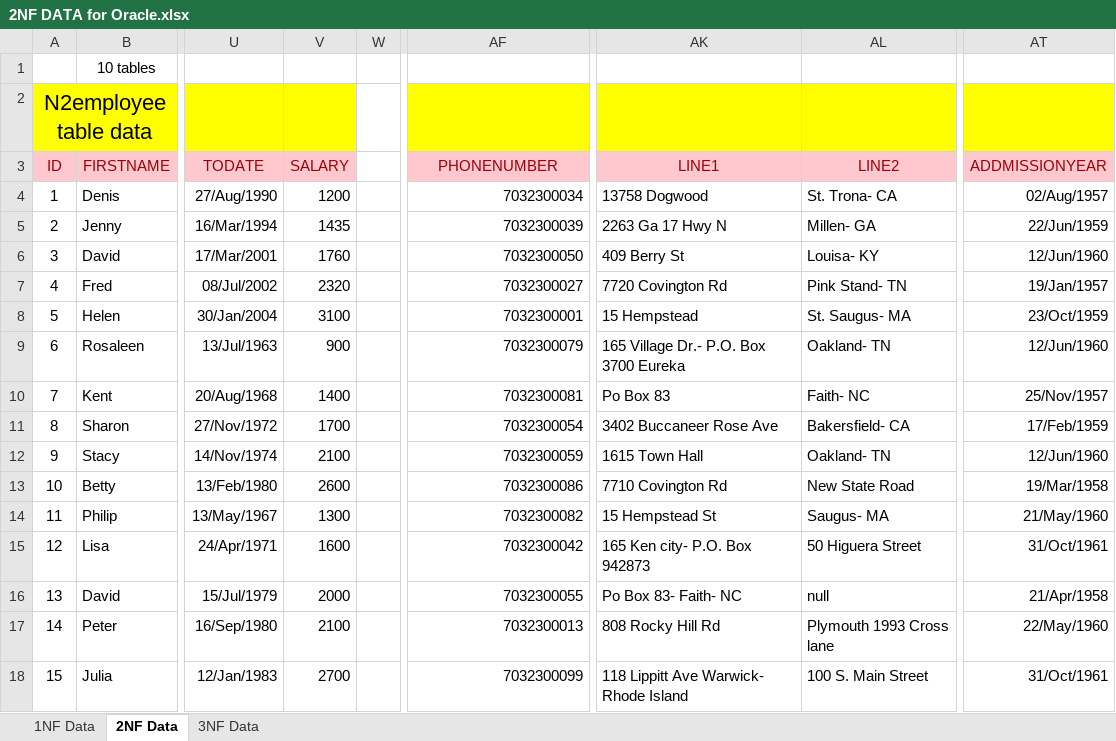
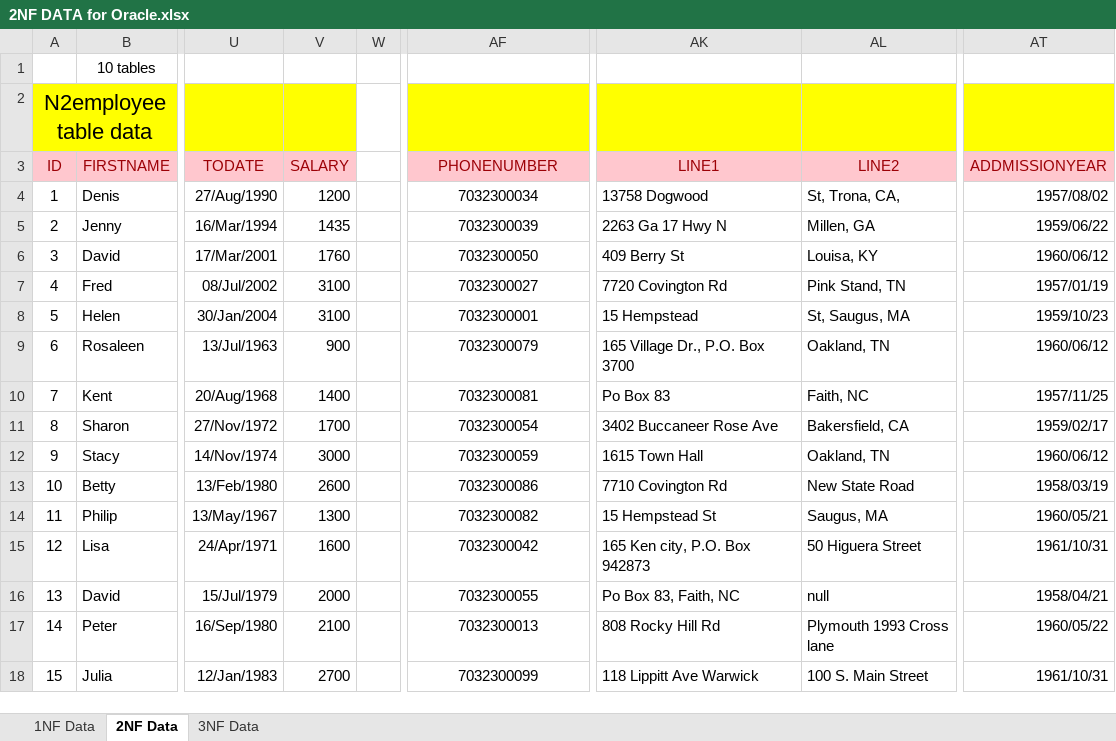
Before and after one commit to SaleelAssignment/assignment, an Excel workbook: Saleel Tables/Assignments/2NF DATA for Oracle.xlsx, sheet 2NF Data, drawn as a sheet; only a part is shown, gaps mark what is left out; values as stored, in another font and other column widths than the file's, no borders; the diff covers the shown part only; the diff names each change by its address in the sheet, - before the commit and + after, or states it on an @@ line.

```diff
--- a/Saleel Tables/Assignments/2NF DATA for Oracle.xlsx (sheet 2NF Data)
+++ b/Saleel Tables/Assignments/2NF DATA for Oracle.xlsx (sheet 2NF Data)
-AF4:AF18 alignment: right
+AF4:AF18 alignment: center
-AL4: St. Trona- CA
+AL4: St, Trona, CA,
-AT4: 02/Aug/1957
+AT4: 1957/08/02
-AL5: Millen- GA
+AL5: Millen, GA
-AT5: 22/Jun/1959
+AT5: 1959/06/22
-AL6: Louisa- KY
+AL6: Louisa, KY
-AT6: 12/Jun/1960
+AT6: 1960/06/12
-V7: 2320
+V7: 3100
-AL7: Pink Stand- TN
+AL7: Pink Stand, TN
-AT7: 19/Jan/1957
+AT7: 1957/01/19
-AL8: St. Saugus- MA
+AL8: St, Saugus, MA
-AT8: 23/Oct/1959
+AT8: 1959/10/23
-AK9: 165 Village Dr.- P.O. Box 3700 Eureka
+AK9: 165 Village Dr., P.O. Box 3700
-AL9: Oakland- TN
+AL9: Oakland, TN
-AT9: 12/Jun/1960
+AT9: 1960/06/12
-AL10: Faith- NC
+AL10: Faith, NC
-AT10: 25/Nov/1957
+AT10: 1957/11/25
-AL11: Bakersfield- CA
+AL11: Bakersfield, CA
-AT11: 17/Feb/1959
+AT11: 1959/02/17
-V12: 2100
+V12: 3000
-AL12: Oakland- TN
+AL12: Oakland, TN
-AT12: 12/Jun/1960
+AT12: 1960/06/12
-AT13: 19/Mar/1958
+AT13: 1958/03/19
-AL14: Saugus- MA
+AL14: Saugus, MA
-AT14: 21/May/1960
+AT14: 1960/05/21
-AK15: 165 Ken city- P.O. Box 942873
+AK15: 165 Ken city, P.O. Box 942873
-AT15: 31/Oct/1961
+AT15: 1961/10/31
-AK16: Po Box 83- Faith- NC
+AK16: Po Box 83, Faith, NC
-AT16: 21/Apr/1958
+AT16: 1958/04/21
-AT17: 22/May/1960
+AT17: 1960/05/22
-AK18: 118 Lippitt Ave Warwick- Rhode Island
+AK18: 118 Lippitt Ave Warwick
-AT18: 31/Oct/1961
+AT18: 1961/10/31
```
Also changed, not shown: 5 added rows, 4 removed rows, 179 edited cells, cell formats and row numbers in column A elsewhere in this sheet, Saleel Tables/Assignments/2NF DATA.xlsx.
